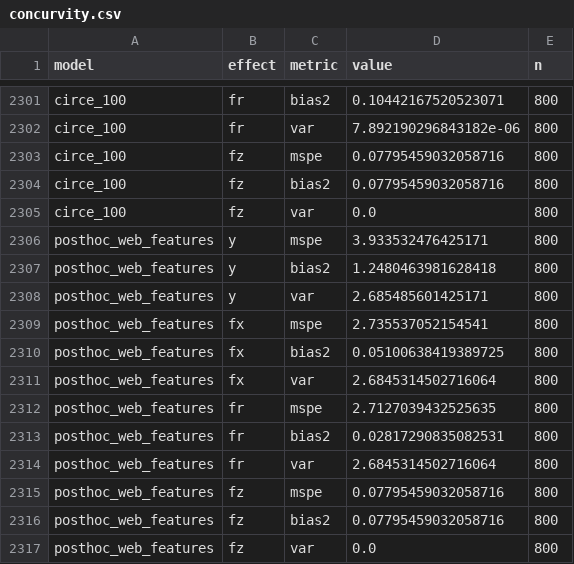
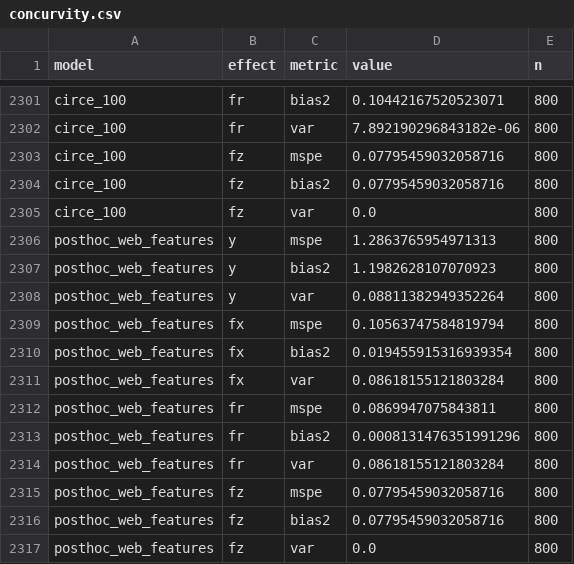
Before and after one commit to mpff/cocodeel, a CSV file: experiments/simulation/output/concurvity.csv, drawn as a sheet; only a part is shown, gaps mark what is left out.

```diff
--- a/experiments/simulation/output/concurvity.csv
+++ b/experiments/simulation/output/concurvity.csv
@@ -2305,11 +2305,11 @@ circe_100,fz,bias2,0.07795459032058716,800
 circe_100,fz,var,0.0,800
-posthoc_web_features,y,mspe,3.933532476425171,800
-posthoc_web_features,y,bias2,1.2480463981628418,800
-posthoc_web_features,y,var,2.685485601425171,800
-posthoc_web_features,fx,mspe,2.735537052154541,800
-posthoc_web_features,fx,bias2,0.05100638419389725,800
-posthoc_web_features,fx,var,2.6845314502716064,800
-posthoc_web_features,fr,mspe,2.7127039432525635,800
-posthoc_web_features,fr,bias2,0.02817290835082531,800
-posthoc_web_features,fr,var,2.6845314502716064,800
+posthoc_web_features,y,mspe,1.2863765954971313,800
+posthoc_web_features,y,bias2,1.1982628107070923,800
+posthoc_web_features,y,var,0.08811382949352264,800
+posthoc_web_features,fx,mspe,0.10563747584819794,800
+posthoc_web_features,fx,bias2,0.019455915316939354,800
+posthoc_web_features,fx,var,0.08618155121803284,800
+posthoc_web_features,fr,mspe,0.0869947075843811,800
+posthoc_web_features,fr,bias2,0.0008131476351991296,800
+posthoc_web_features,fr,var,0.08618155121803284,800
 posthoc_web_features,fz,mspe,0.07795459032058716,800
```
Also changed, not shown: 4 other files.
